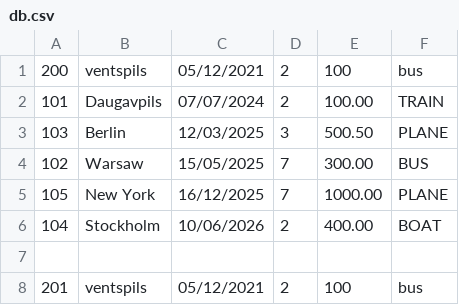
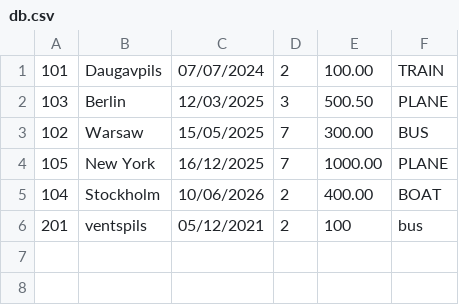
Before and after one commit to do0dleman/trip-cli, a CSV file: db.csv, drawn as a sheet; the diff names each change by its address in the sheet, - before the commit and + after, or states it on an @@ line.

```diff
--- a/db.csv
+++ b/db.csv
-row 1: 200 | ventspils | 05/12/2021 | 2 | 100 | bus
-row 7: (empty)
```
Also changed, not shown: 1 other file.
